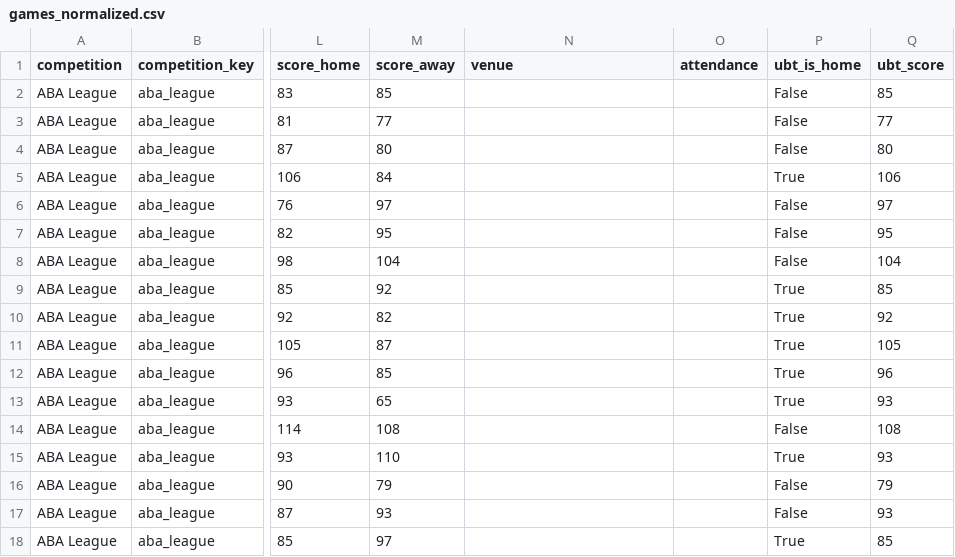
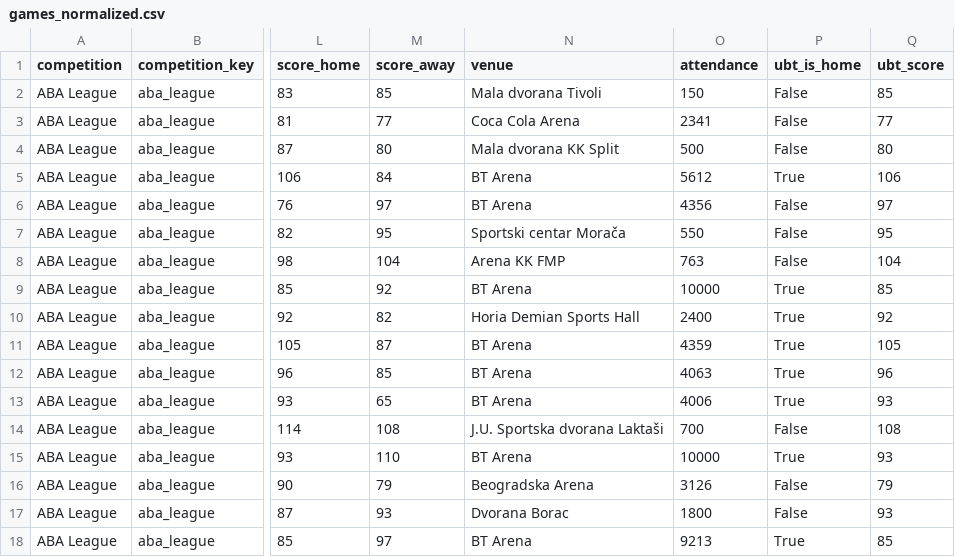
Before and after one commit to n-codder/ubt-dashboard, a CSV file: data/processed/games_normalized.csv, drawn as a sheet; only a part is shown, gaps mark what is left out; the diff covers the shown part only; the diff names each change by its address in the sheet, - before the commit and + after, or states it on an @@ line.

```diff
--- a/data/processed/games_normalized.csv
+++ b/data/processed/games_normalized.csv
-N2 (venue): (empty)
+N2 (venue): Mala dvorana Tivoli
-O2 (attendance): (empty)
+O2 (attendance): 150
-N3 (venue): (empty)
+N3 (venue): Coca Cola Arena
-O3 (attendance): (empty)
+O3 (attendance): 2341
-N4 (venue): (empty)
+N4 (venue): Mala dvorana KK Split
-O4 (attendance): (empty)
+O4 (attendance): 500
-N5:N6 (venue): (empty)
+N5:N6 (venue): BT Arena
-O5 (attendance): (empty)
+O5 (attendance): 5612
-O6 (attendance): (empty)
+O6 (attendance): 4356
-N7 (venue): (empty)
+N7 (venue): Sportski centar Morača
-O7 (attendance): (empty)
+O7 (attendance): 550
-N8 (venue): (empty)
+N8 (venue): Arena KK FMP
-O8 (attendance): (empty)
+O8 (attendance): 763
-N9 (venue): (empty)
+N9 (venue): BT Arena
-O9 (attendance): (empty)
+O9 (attendance): 10000
-N10 (venue): (empty)
+N10 (venue): Horia Demian Sports Hall
-O10 (attendance): (empty)
+O10 (attendance): 2400
-N11:N13 (venue): (empty)
+N11:N13 (venue): BT Arena
-O11 (attendance): (empty)
+O11 (attendance): 4359
-O12 (attendance): (empty)
+O12 (attendance): 4063
-O13 (attendance): (empty)
+O13 (attendance): 4006
-N14 (venue): (empty)
+N14 (venue): J.U. Sportska dvorana Laktaši
-O14 (attendance): (empty)
+O14 (attendance): 700
-N15 (venue): (empty)
+N15 (venue): BT Arena
-O15 (attendance): (empty)
+O15 (attendance): 10000
-N16 (venue): (empty)
+N16 (venue): Beogradska Arena
-O16 (attendance): (empty)
+O16 (attendance): 3126
-N17 (venue): (empty)
+N17 (venue): Dvorana Borac
-O17 (attendance): (empty)
+O17 (attendance): 1800
-N18 (venue): (empty)
+N18 (venue): BT Arena
-O18 (attendance): (empty)
+O18 (attendance): 9213
```
Also changed, not shown: 32 edited cells elsewhere in this file, data/processed/games.csv, 4 other files.
